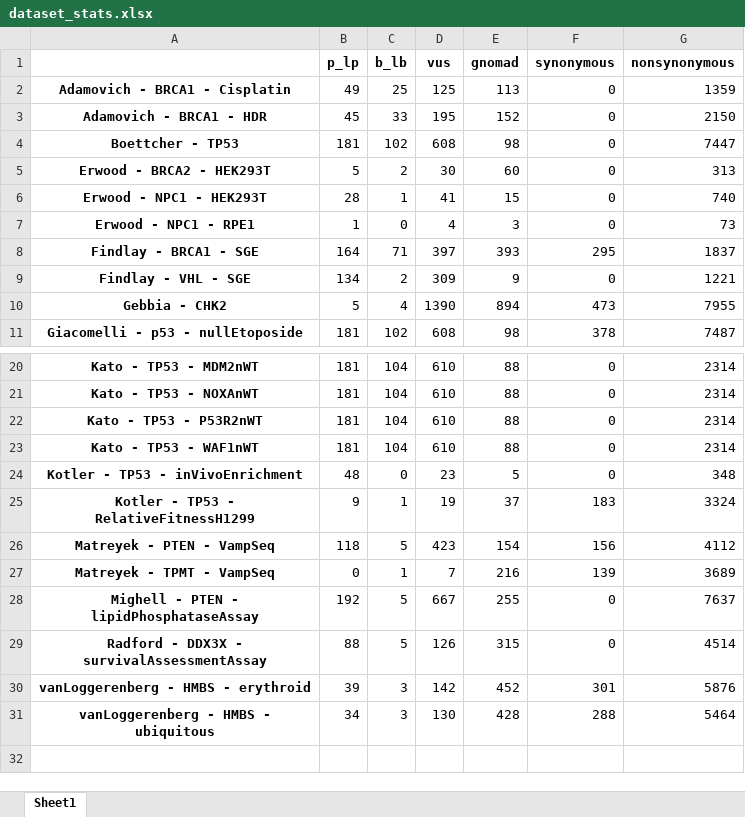
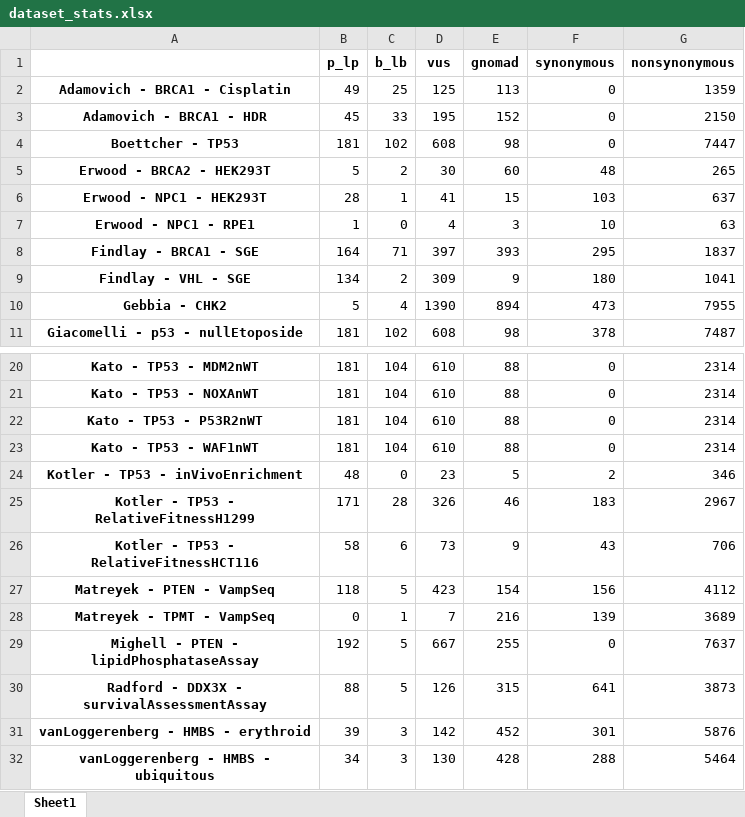
Before and after one commit to Dzeiberg/mave_calibration, an Excel workbook: dataset_stats.xlsx, sheet Sheet1, drawn as a sheet; only a part is shown, gaps mark what is left out; values as stored, in another font and other column widths than the file's, no borders; addresses are those after the commit; the diff names each change by its address in the sheet, - before the commit and + after, or states it on an @@ line.

Commit message:
data processing

```diff
--- a/dataset_stats.xlsx (sheet Sheet1)
+++ b/dataset_stats.xlsx (sheet Sheet1)
-F5 (synonymous): 0
+F5 (synonymous): 48
-G5 (nonsynonymous): 313
+G5 (nonsynonymous): 265
-F6 (synonymous): 0
+F6 (synonymous): 103
-G6 (nonsynonymous): 740
+G6 (nonsynonymous): 637
-F7 (synonymous): 0
+F7 (synonymous): 10
-G7 (nonsynonymous): 73
+G7 (nonsynonymous): 63
-F9 (synonymous): 0
+F9 (synonymous): 180
-G9 (nonsynonymous): 1221
+G9 (nonsynonymous): 1041
-F24 (synonymous): 0
+F24 (synonymous): 2
-G24 (nonsynonymous): 348
+G24 (nonsynonymous): 346
-B25 (p_lp): 9
+B25 (p_lp): 171
-C25 (b_lb): 1
+C25 (b_lb): 28
-D25 (vus): 19
+D25 (vus): 326
-E25 (gnomad): 37
+E25 (gnomad): 46
-G25 (nonsynonymous): 3324
+G25 (nonsynonymous): 2967
+row 26: Kotler - TP53 - RelativeFitnessHCT116 | 58 | 6 | 73 | 9 | 43 | 706
-F30 (synonymous): 0
+F30 (synonymous): 641
-G30 (nonsynonymous): 4514
+G30 (nonsynonymous): 3873
```
Also changed, not shown: 26 other files.
